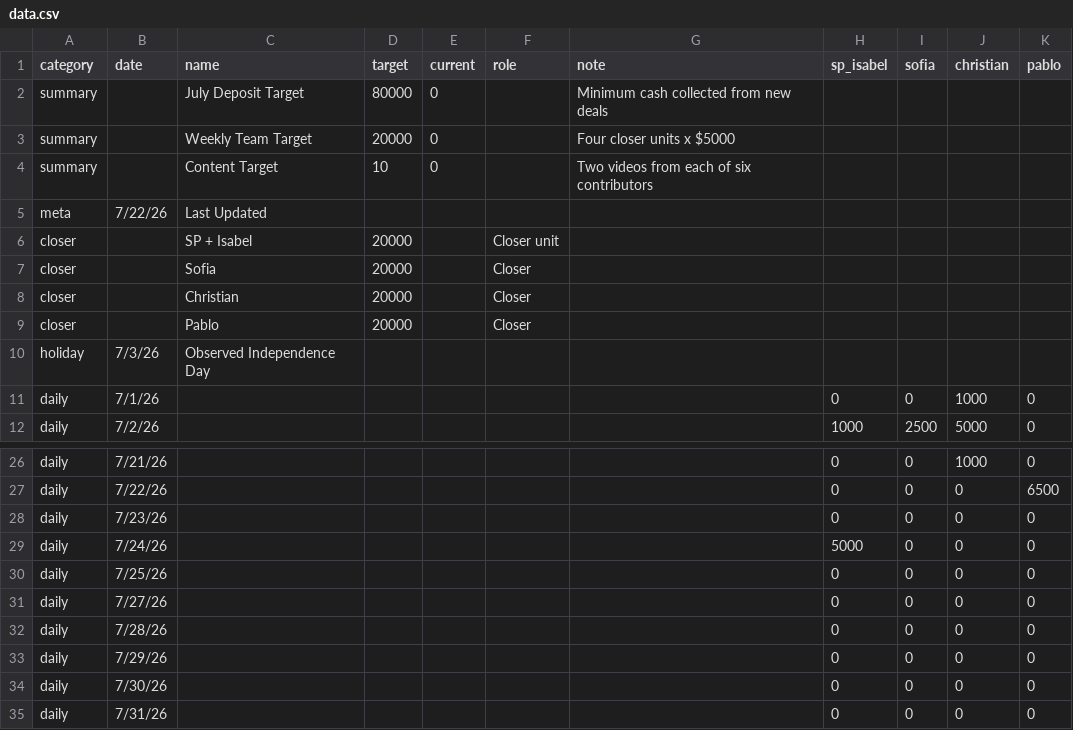
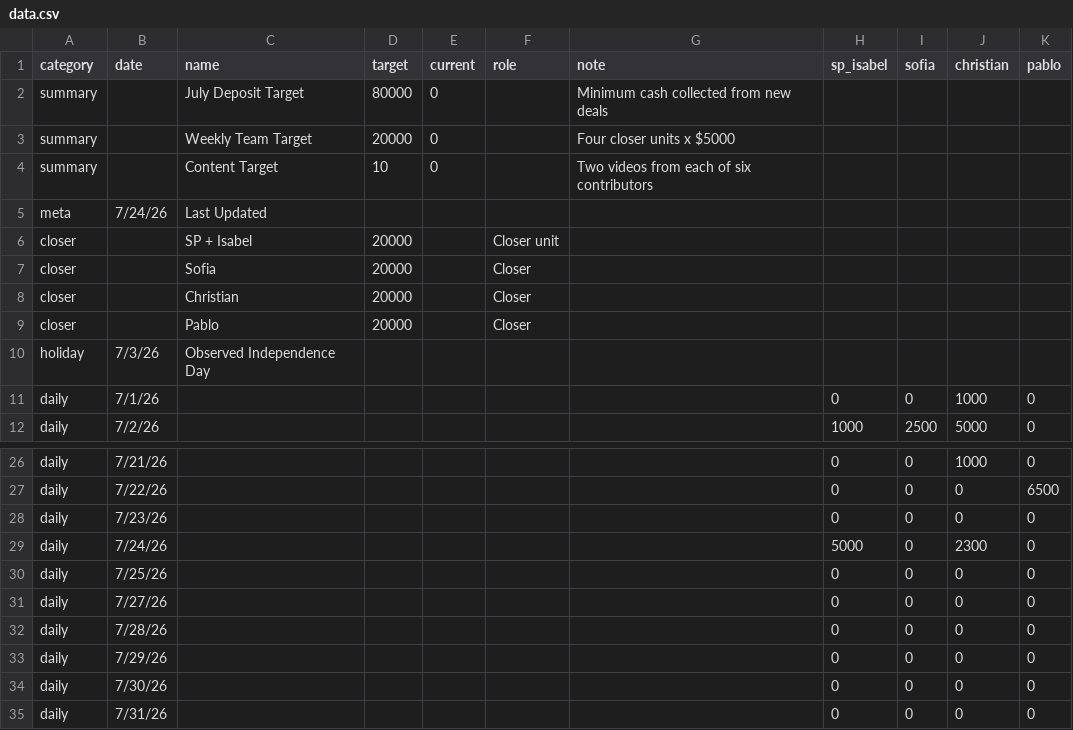
Before and after one commit to SPLO-Bala/bu-target-dashboard, a CSV file: data.csv, drawn as a sheet; only a part is shown, gaps mark what is left out.

Commit message:
Update data.csv

```diff
--- a/data.csv
+++ b/data.csv
@@ -4,3 +4,3 @@ summary,,Weekly Team Target,20000,0,,Four closer units x $5000,,,,
 summary,,Content Target,10,0,,Two videos from each of six contributors,,,,
-meta,7/22/26,Last Updated,,,,,,,,
+meta,7/24/26,Last Updated,,,,,,,,
 closer,,SP + Isabel,20000,,Closer unit,,,,,
@@ -28,3 +28,3 @@ daily,7/22/26,,,,,,0,0,0,6500
 daily,7/23/26,,,,,,0,0,0,0
-daily,7/24/26,,,,,,5000,0,0,0
+daily,7/24/26,,,,,,5000,0,2300,0
 daily,7/25/26,,,,,,0,0,0,0
```
